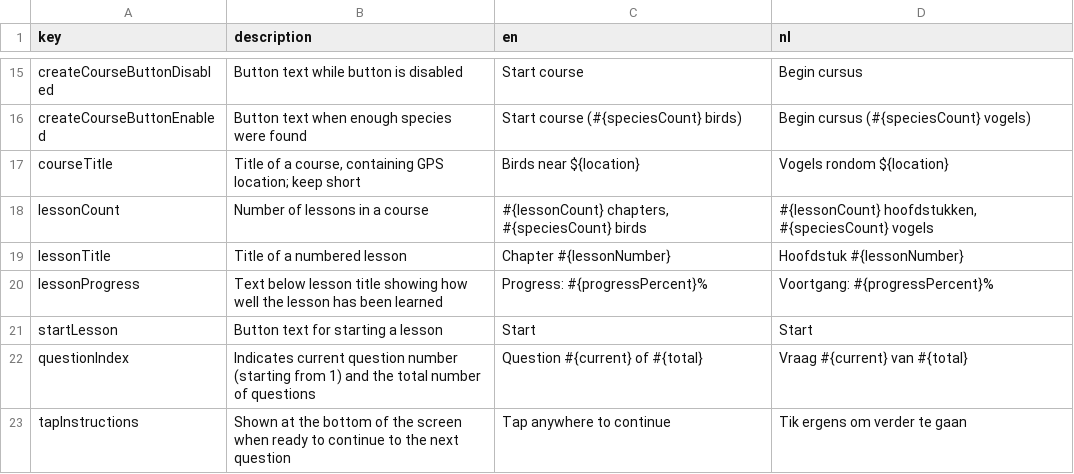
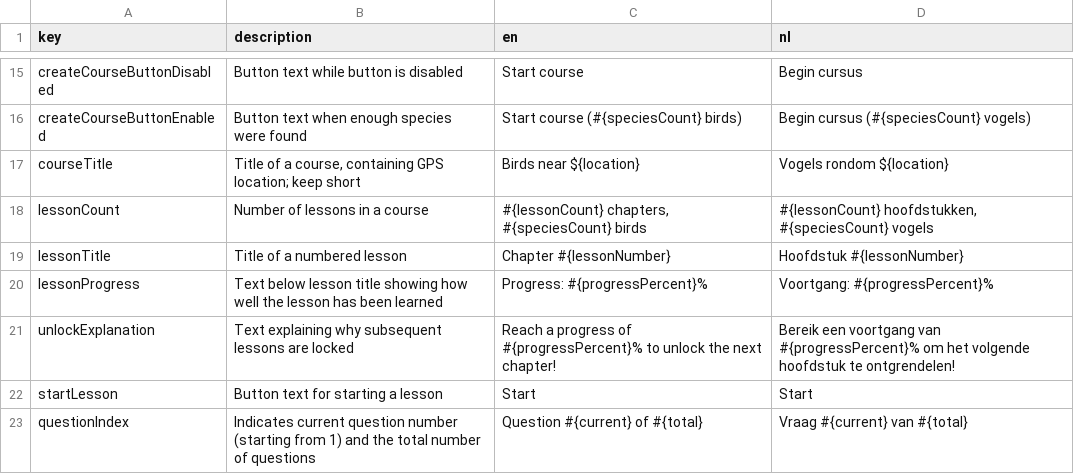
Before and after one commit to ttencate/papageno, a CSV file: app/translations.csv, drawn as a sheet; only a part is shown, gaps mark what is left out; the shorter side is filled out with more unchanged rows.

Commit message:
Lock next chapter until last one has sufficiently high score
Fixes #10

```diff
--- a/app/translations.csv
+++ b/app/translations.csv
@@ -20,2 +20,3 @@ lessonTitle,Title of a numbered lesson,Chapter #{lessonNumber},Hoofdstuk #{lesso
 lessonProgress,Text below lesson title showing how well the lesson has been learned,Progress: #{progressPercent}%,Voortgang: #{progressPercent}%
+unlockExplanation,Text explaining why subsequent lessons are locked,Reach a progress of #{progressPercent}% to unlock the next chapter!,Bereik een voortgang van #{progressPercent}% om het volgende hoofdstuk te ontgrendelen!
 startLesson,Button text for starting a lesson,Start,Start
```
Also changed, not shown: 4 other files.
